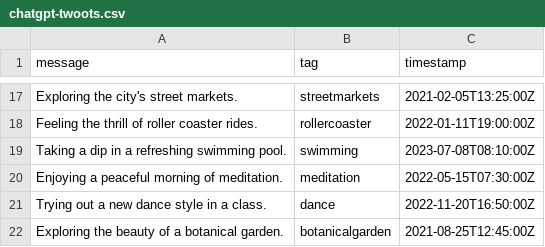
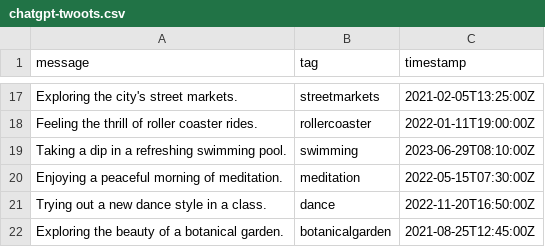
Before and after one commit to Hubro/twooter, a CSV file: chatgpt-twoots.csv, drawn as a sheet; only a part is shown, gaps mark what is left out.

Commit message:
Remove test data from the future

```diff
--- a/chatgpt-twoots.csv
+++ b/chatgpt-twoots.csv
@@ -18,3 +18,3 @@ message,tag,timestamp
 "Feeling the thrill of roller coaster rides.","rollercoaster","2022-01-11T19:00:00Z"
-"Taking a dip in a refreshing swimming pool.","swimming","2023-07-08T08:10:00Z"
+"Taking a dip in a refreshing swimming pool.","swimming","2023-06-29T08:10:00Z"
 "Enjoying a peaceful morning of meditation.","meditation","2022-05-15T07:30:00Z"
```
